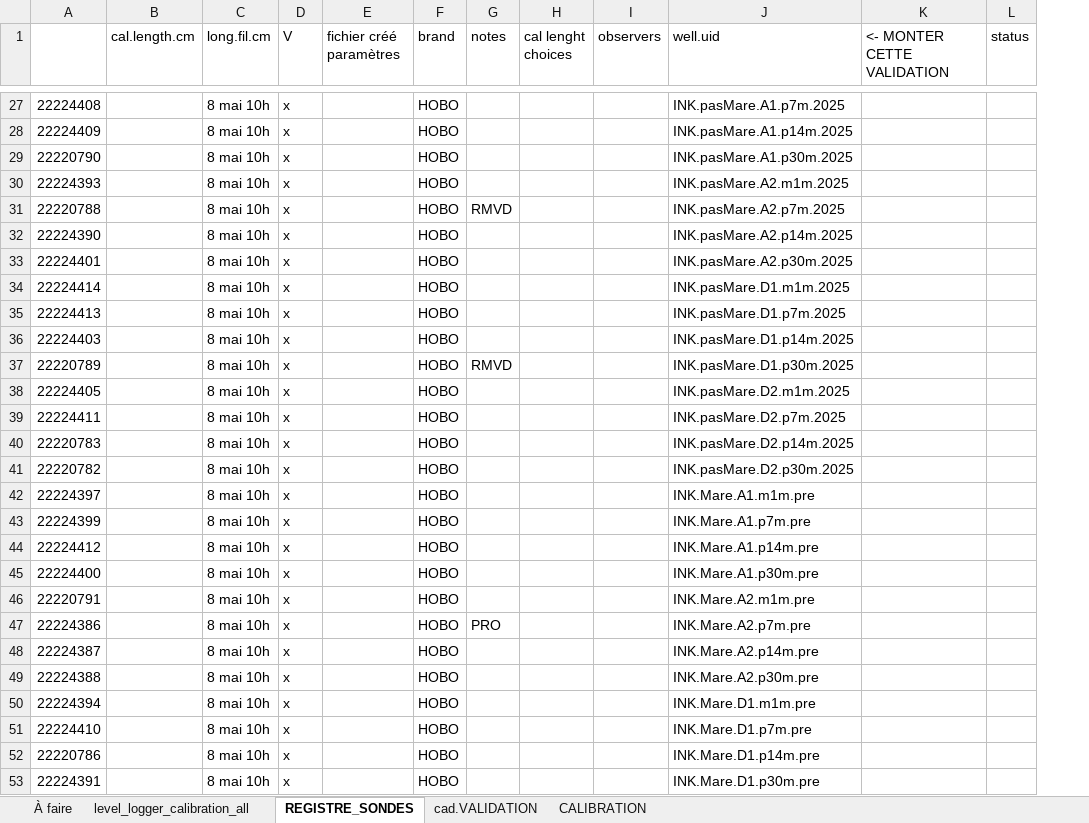
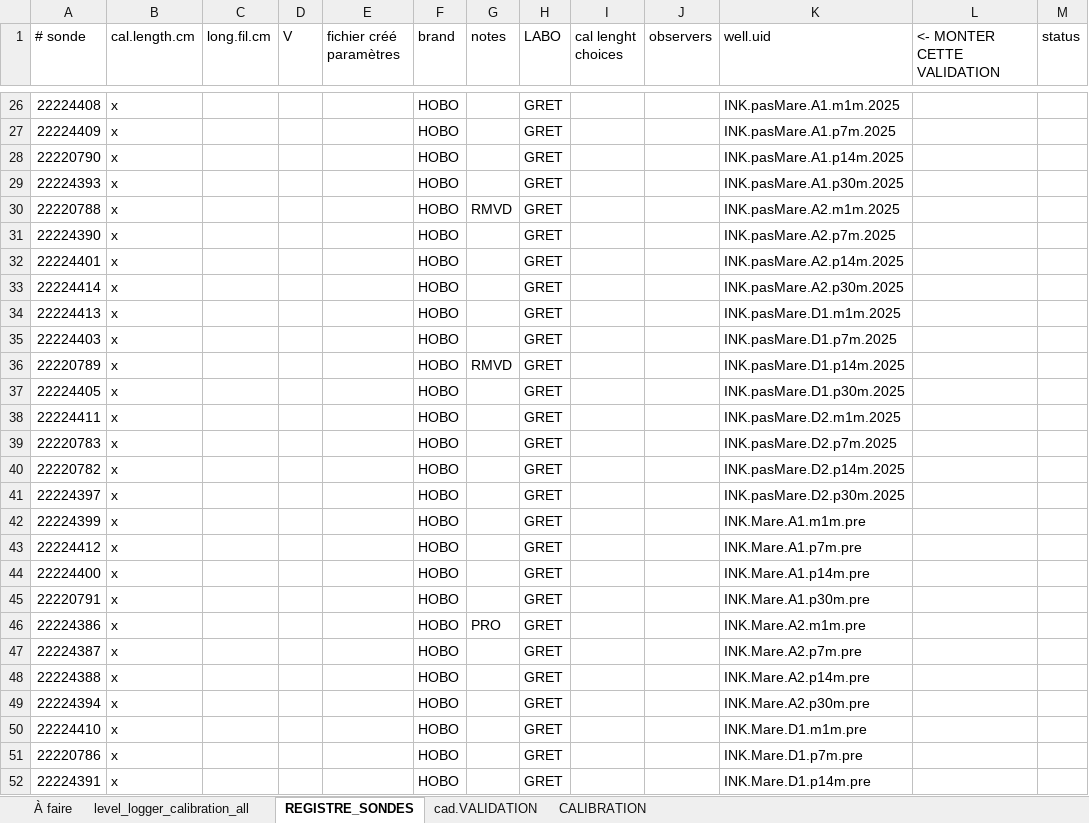
Before and after one commit to AlizeeGirard3/Connectivite.Ecohydrologique, an Excel workbook: data/raw/l.AMAJ_unextracted_lines_level_logger_calibration_all.xlsx, sheet REGISTRE_SONDES, drawn as a sheet; only a part is shown, gaps mark what is left out; values as stored, in another font and other column widths than the file's, no cell formats; conditional formats not drawn; addresses are those after the commit; the diff covers the shown part only; the diff names each change by its address in the sheet, - before the commit and + after, or states it on an @@ line.

```diff
--- a/data/raw/l.AMAJ_unextracted_lines_level_logger_calibration_all.xlsx (sheet REGISTRE_SONDES)
+++ b/data/raw/l.AMAJ_unextracted_lines_level_logger_calibration_all.xlsx (sheet REGISTRE_SONDES)
+column H (LABO), rows 26-52: all GRET
-A1: (empty)
+A1: # sonde
-B26:B52 (cal.length.cm): (empty)
+B26:B52 (cal.length.cm): x
-C26:C52 (long.fil.cm): 8 mai 10h
+C26:C52 (long.fil.cm): (empty)
-D26:D52 (V): x
+D26:D52 (V): (empty)
-K26 (well.uid): INK.pasMare.A1.p7m.2025
+K26 (well.uid): INK.pasMare.A1.m1m.2025
-K27 (well.uid): INK.pasMare.A1.p14m.2025
+K27 (well.uid): INK.pasMare.A1.p7m.2025
-K28 (well.uid): INK.pasMare.A1.p30m.2025
+K28 (well.uid): INK.pasMare.A1.p14m.2025
-K29 (well.uid): INK.pasMare.A2.m1m.2025
+K29 (well.uid): INK.pasMare.A1.p30m.2025
-K30 (well.uid): INK.pasMare.A2.p7m.2025
+K30 (well.uid): INK.pasMare.A2.m1m.2025
-K31 (well.uid): INK.pasMare.A2.p14m.2025
+K31 (well.uid): INK.pasMare.A2.p7m.2025
-K32 (well.uid): INK.pasMare.A2.p30m.2025
+K32 (well.uid): INK.pasMare.A2.p14m.2025
-K33 (well.uid): INK.pasMare.D1.m1m.2025
+K33 (well.uid): INK.pasMare.A2.p30m.2025
-K34 (well.uid): INK.pasMare.D1.p7m.2025
+K34 (well.uid): INK.pasMare.D1.m1m.2025
-K35 (well.uid): INK.pasMare.D1.p14m.2025
+K35 (well.uid): INK.pasMare.D1.p7m.2025
-K36 (well.uid): INK.pasMare.D1.p30m.2025
+K36 (well.uid): INK.pasMare.D1.p14m.2025
-K37 (well.uid): INK.pasMare.D2.m1m.2025
+K37 (well.uid): INK.pasMare.D1.p30m.2025
-K38 (well.uid): INK.pasMare.D2.p7m.2025
+K38 (well.uid): INK.pasMare.D2.m1m.2025
-K39 (well.uid): INK.pasMare.D2.p14m.2025
+K39 (well.uid): INK.pasMare.D2.p7m.2025
-K40 (well.uid): INK.pasMare.D2.p30m.2025
+K40 (well.uid): INK.pasMare.D2.p14m.2025
-K41 (well.uid): INK.Mare.A1.m1m.pre
+K41 (well.uid): INK.pasMare.D2.p30m.2025
-K42 (well.uid): INK.Mare.A1.p7m.pre
+K42 (well.uid): INK.Mare.A1.m1m.pre
-K43 (well.uid): INK.Mare.A1.p14m.pre
+K43 (well.uid): INK.Mare.A1.p7m.pre
-K44 (well.uid): INK.Mare.A1.p30m.pre
+K44 (well.uid): INK.Mare.A1.p14m.pre
-K45 (well.uid): INK.Mare.A2.m1m.pre
+K45 (well.uid): INK.Mare.A1.p30m.pre
-K46 (well.uid): INK.Mare.A2.p7m.pre
+K46 (well.uid): INK.Mare.A2.m1m.pre
-K47 (well.uid): INK.Mare.A2.p14m.pre
+K47 (well.uid): INK.Mare.A2.p7m.pre
-K48 (well.uid): INK.Mare.A2.p30m.pre
+K48 (well.uid): INK.Mare.A2.p14m.pre
-K49 (well.uid): INK.Mare.D1.m1m.pre
+K49 (well.uid): INK.Mare.A2.p30m.pre
-K50 (well.uid): INK.Mare.D1.p7m.pre
+K50 (well.uid): INK.Mare.D1.m1m.pre
-K51 (well.uid): INK.Mare.D1.p14m.pre
+K51 (well.uid): INK.Mare.D1.p7m.pre
-K52 (well.uid): INK.Mare.D1.p30m.pre
+K52 (well.uid): INK.Mare.D1.p14m.pre
```
Also changed, not shown: 14 added rows, 14 removed rows and 153 edited cells elsewhere in this sheet, cell formats, 6 other files.
